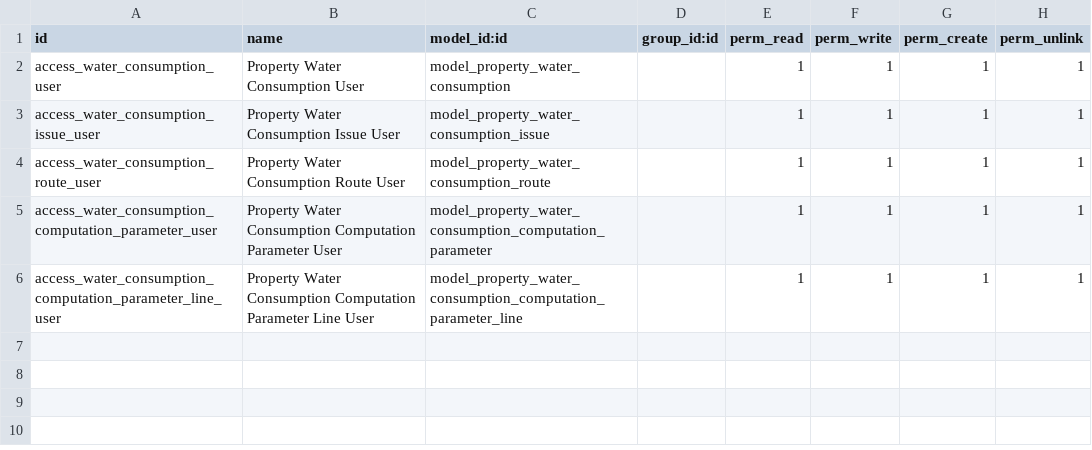
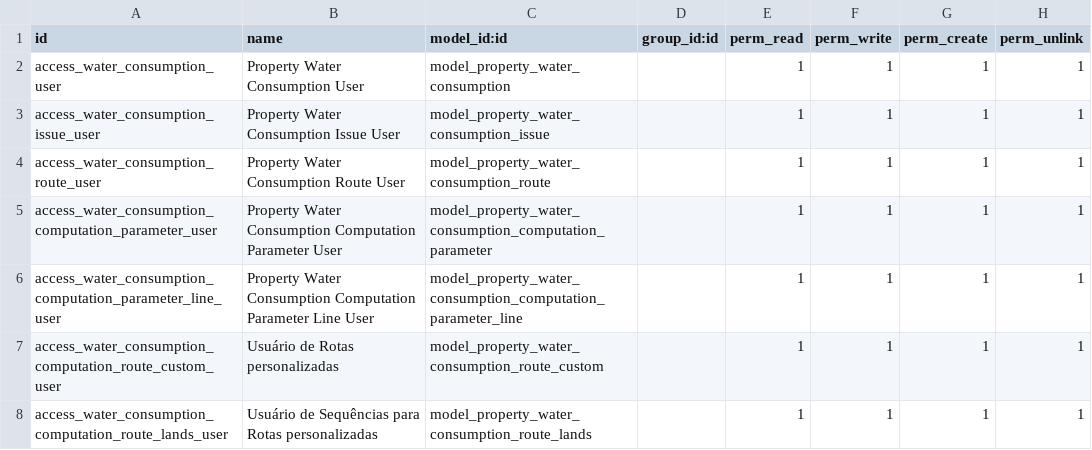
Before and after one commit to popsolutions/vertical-municipality, a CSV file: property_water_consumption/security/ir.model.access.csv, drawn as a sheet; the diff names each change by its address in the sheet, - before the commit and + after, or states it on an @@ line.

Commit message:
task-241-Rota para leitura

```diff
--- a/property_water_consumption/security/ir.model.access.csv
+++ b/property_water_consumption/security/ir.model.access.csv
+row 7: access_water_consumption_computation_route_custom_user | Usuário de Rotas personalizadas | model_property_water_consumption_route_custom |  | 1 | 1 | 1 | 1
+row 8: access_water_consumption_computation_route_lands_user | Usuário de Sequências para Rotas personalizadas | model_property_water_consumption_route_lands |  | 1 | 1 | 1 | 1
```
Also changed, not shown: property_base/security/ir.model.access.csv, 9 other files.
